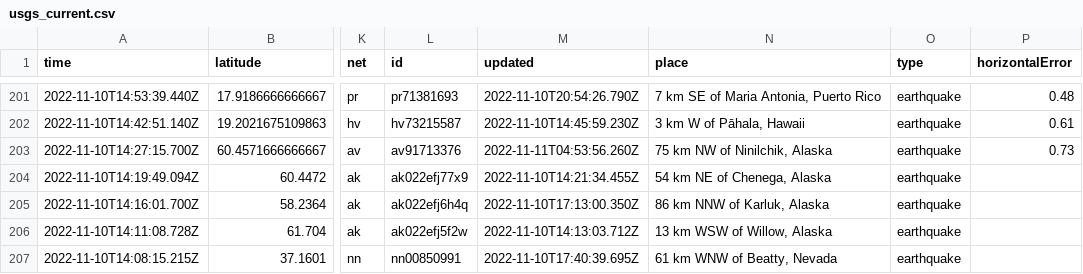
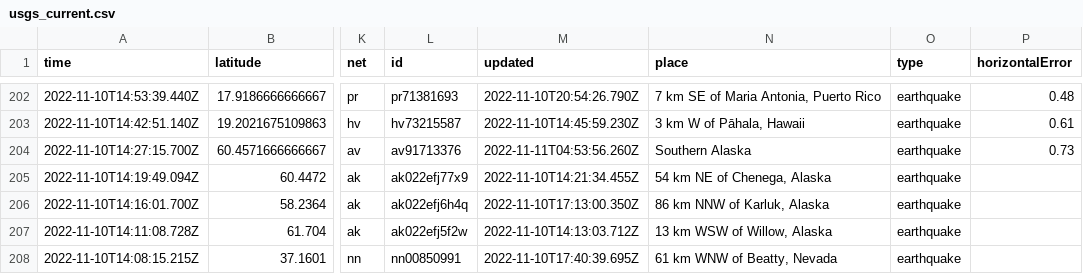
Before and after one commit to marypasciak/nicar-2022-github-actions, a CSV file: usgs_current.csv, drawn as a sheet; only a part is shown, gaps mark what is left out; addresses are those after the commit; the diff covers the shown part only; the diff names each change by its address in the sheet, - before the commit and + after, or states it on an @@ line.

```diff
--- a/usgs_current.csv
+++ b/usgs_current.csv
-N204 (place): 75 km NW of Ninilchik, Alaska
+N204 (place): Southern Alaska
```
Also changed, not shown: 1 added row, 4 removed rows and 4 edited cells elsewhere in this file.
